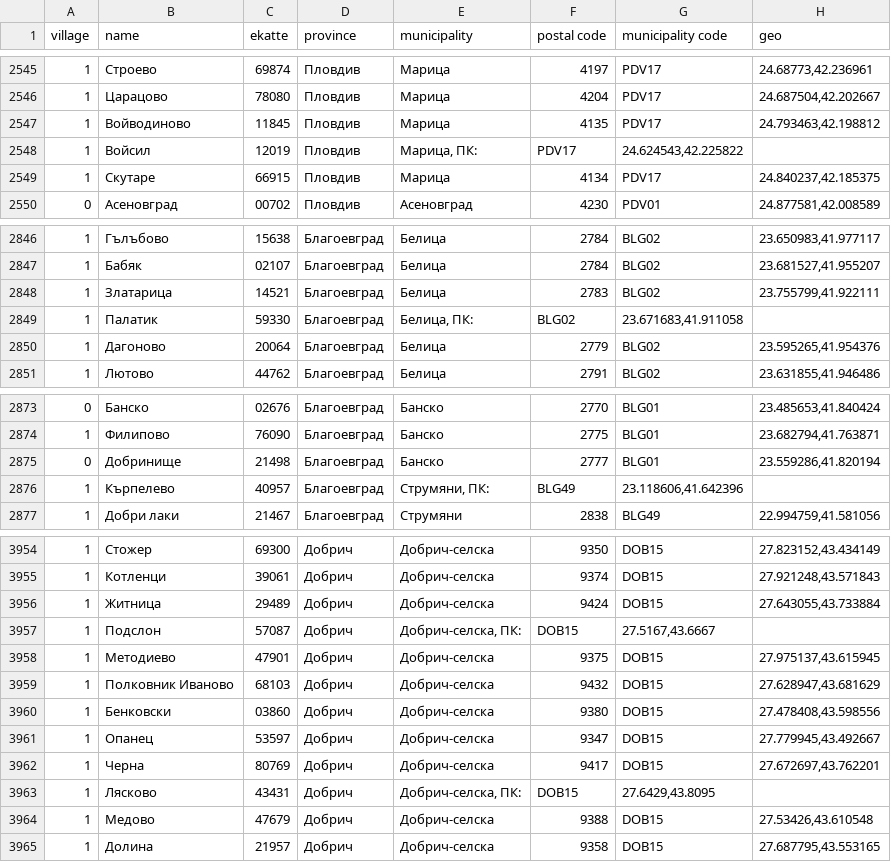
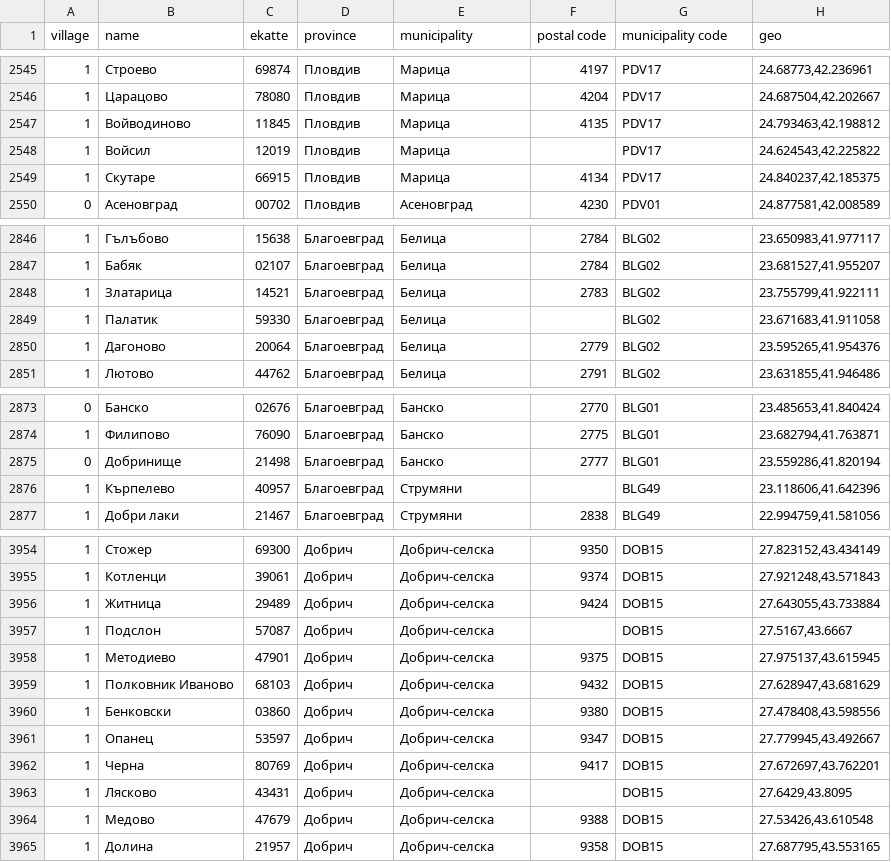
Before and after one commit to yurukov/Bulgaria-geocoding, a CSV file: settlements.csv, drawn as a sheet; only a part is shown, gaps mark what is left out; the diff covers the shown part only.

Commit message:
fix settlements.csv

```diff
--- a/settlements.csv
+++ b/settlements.csv
@@ -2547,3 +2547,3 @@
 "1","Войводиново","11845","Пловдив","Марица","4135","PDV17","24.793463,42.198812"
-"1","Войсил","12019","Пловдив","Марица, ПК:","PDV17","24.624543,42.225822"
+"1","Войсил","12019","Пловдив","Марица","","PDV17","24.624543,42.225822"
 "1","Скутаре","66915","Пловдив","Марица","4134","PDV17","24.840237,42.185375"
@@ -2848,3 +2848,3 @@
 "1","Златарица","14521","Благоевград","Белица","2783","BLG02","23.755799,41.922111"
-"1","Палатик","59330","Благоевград","Белица, ПК:","BLG02","23.671683,41.911058"
+"1","Палатик","59330","Благоевград","Белица","","BLG02","23.671683,41.911058"
 "1","Дагоново","20064","Благоевград","Белица","2779","BLG02","23.595265,41.954376"
@@ -2875,3 +2875,3 @@
 "0","Добринище","21498","Благоевград","Банско","2777","BLG01","23.559286,41.820194"
-"1","Кърпелево","40957","Благоевград","Струмяни, ПК:","BLG49","23.118606,41.642396"
+"1","Кърпелево","40957","Благоевград","Струмяни","","BLG49","23.118606,41.642396"
 "1","Добри лаки","21467","Благоевград","Струмяни","2838","BLG49","22.994759,41.581056"
@@ -3956,3 +3956,3 @@
 "1","Житница","29489","Добрич","Добрич-селска","9424","DOB15","27.643055,43.733884"
-"1","Подслон","57087","Добрич","Добрич-селска, ПК:","DOB15","27.5167,43.6667"
+"1","Подслон","57087","Добрич","Добрич-селска","","DOB15","27.5167,43.6667"
 "1","Методиево","47901","Добрич","Добрич-селска","9375","DOB15","27.975137,43.615945"
@@ -3962,3 +3962,3 @@
 "1","Черна","80769","Добрич","Добрич-селска","9417","DOB15","27.672697,43.762201"
-"1","Лясково","43431","Добрич","Добрич-селска, ПК:","DOB15","27.6429,43.8095"
+"1","Лясково","43431","Добрич","Добрич-селска","","DOB15","27.6429,43.8095"
 "1","Медово","47679","Добрич","Добрич-селска","9388","DOB15","27.53426,43.610548"
```
Also changed, not shown: 16 edited cells elsewhere in this file.
